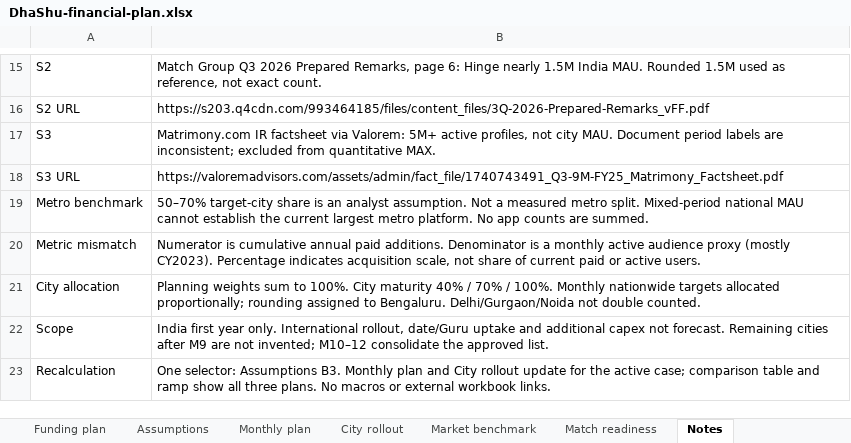
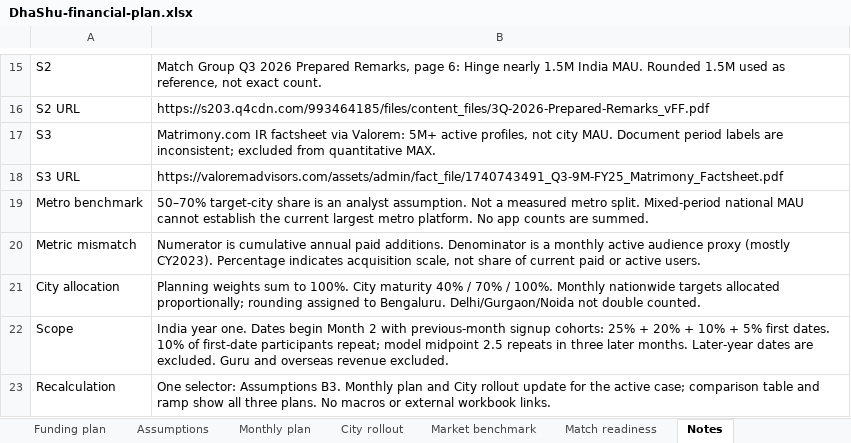
Before and after one commit to shuddhasangama/ShuddhaSangama, an Excel workbook: investors/assets/DhaShu-financial-plan.xlsx, sheet Notes, drawn as a sheet; only a part is shown, gaps mark what is left out; values as stored, in another font and other column widths than the file's, no borders; the diff names each change by its address in the sheet, - before the commit and + after, or states it on an @@ line.

Commit message:
Simplify investor room and add cohort date revenue forecast

```diff
--- a/investors/assets/DhaShu-financial-plan.xlsx (sheet Notes)
+++ b/investors/assets/DhaShu-financial-plan.xlsx (sheet Notes)
-B22: India first year only. International rollout, date/Guru uptake and additional capex not forecast. Remaining cities after M9 are not invented; M10–12 consolidate the approved list.
+B22: India year one. Dates begin Month 2 with previous-month signup cohorts: 25% + 20% + 10% + 5% first dates. 10% of first-date participants repeat; model midpoint 2.5 repeats in three later months. Later-year dates are excluded. Guru and overseas revenue excluded.
```
Also changed, not shown: sheet City rollout, sheet Monthly plan, sheet Funding plan, sheet Assumptions, sheet Funding comparison, sheet Summary, formulas that keep their value, charts or pictures, 8 other files.
